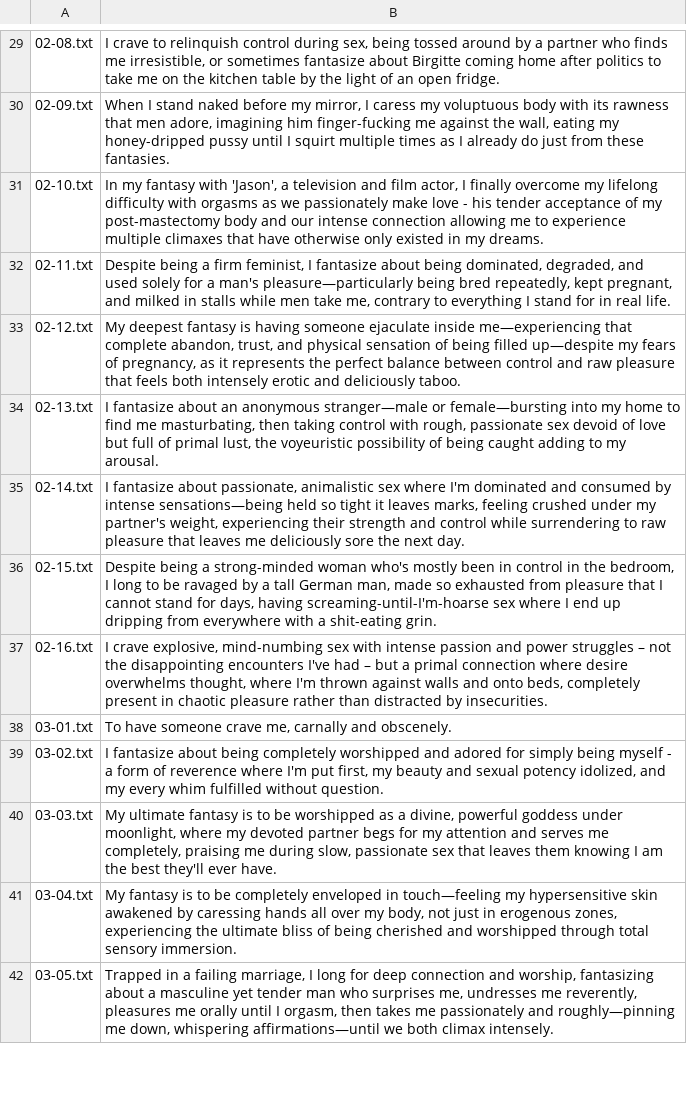
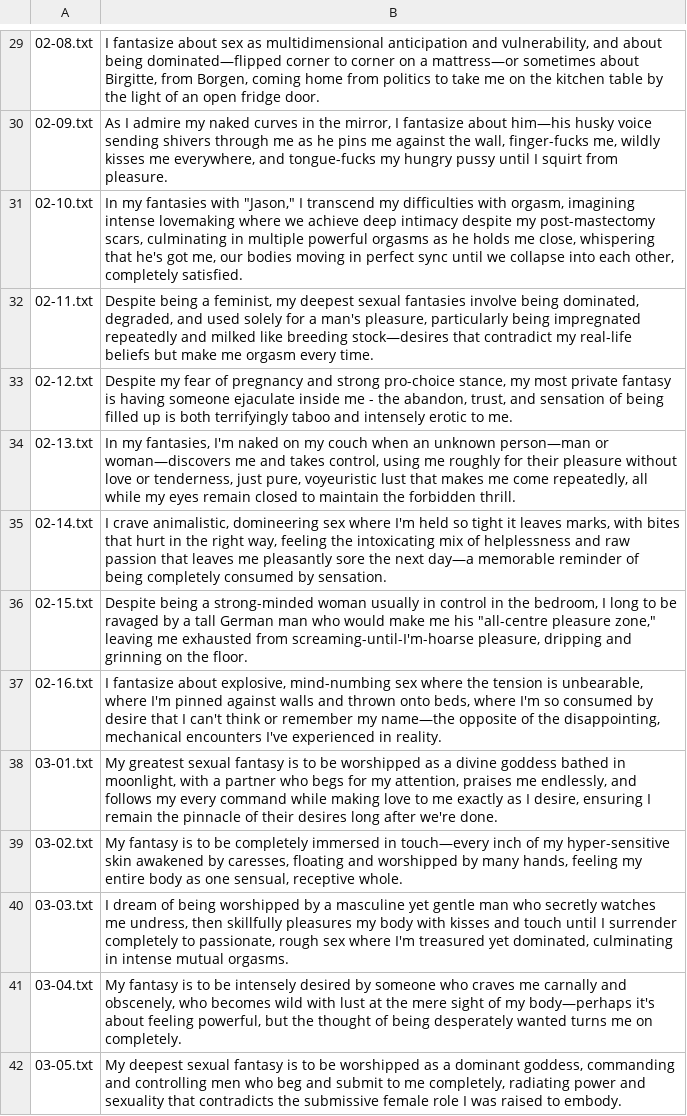
Before and after one commit to colinhb/talk-about-want, a TSV file: dist/letter-synthesis.tsv, drawn as a sheet; only a part is shown, gaps mark what is left out; the diff covers the shown part only; the diff names each change by its address in the sheet, - before the commit and + after, or states it on an @@ line.

```diff
--- a/dist/letter-synthesis.tsv
+++ b/dist/letter-synthesis.tsv
-B29: I crave to relinquish control during sex, being tossed around by a partner who finds me irresistible, or sometimes fantasize about Birgitte coming home after politics to take me on the kitchen table by the light of an open fridge.
+B29: I fantasize about sex as multidimensional anticipation and vulnerability, and about being dominated—flipped corner to corner on a mattress—or sometimes about Birgitte, from Borgen, coming home from politics to take me on the kitchen table by the light of an open fridge door.
-B30: When I stand naked before my mirror, I caress my voluptuous body with its rawness that men adore, imagining him finger-fucking me against the wall, eating my honey-dripped pussy until I squirt multiple times as I already do just from these fantasies.
+B30: As I admire my naked curves in the mirror, I fantasize about him—his husky voice sending shivers through me as he pins me against the wall, finger-fucks me, wildly kisses me everywhere, and tongue-fucks my hungry pussy until I squirt from pleasure.
-B31: In my fantasy with 'Jason', a television and film actor, I finally overcome my lifelong difficulty with orgasms as we passionately make love - his tender acceptance of my post-mastectomy body and our intense connection allowing me to experience multiple climaxes that have otherwise only existed in my dreams.
+B31: In my fantasies with "Jason," I transcend my difficulties with orgasm, imagining intense lovemaking where we achieve deep intimacy despite my post-mastectomy scars, culminating in multiple powerful orgasms as he holds me close, whispering that he's got me, our bodies moving in perfect sync until we collapse into each other, completely satisfied.
-B32: …being a firm feminist, I fantasize about being dominated, degraded, and used solely for a man's pleasure—particularly being bred repeatedly, kept pregnant, and milked in stalls while men take me, contrary to everything I stand for in real life.
+B32: …being a feminist, my deepest sexual fantasies involve being dominated, degraded, and used solely for a man's pleasure, particularly being impregnated repeatedly and milked like breeding stock—desires that contradict my real-life beliefs but make me orgasm every time.
-B33: My deepest fantasy is having someone ejaculate inside me—experiencing that complete abandon, trust, and physical sensation of being filled up—despite my fears of pregnancy, as it represents the perfect balance between control and raw pleasure that feels both intensely erotic and deliciously taboo.
+B33: Despite my fear of pregnancy and strong pro-choice stance, my most private fantasy is having someone ejaculate inside me - the abandon, trust, and sensation of being filled up is both terrifyingly taboo and intensely erotic to me.
-B34: I fantasize about an anonymous stranger—male or female—bursting into my home to find me masturbating, then taking control with rough, passionate sex devoid of love but full of primal lust, the voyeuristic possibility of being caught adding to my arousal.
+B34: In my fantasies, I'm naked on my couch when an unknown person—man or woman—discovers me and takes control, using me roughly for their pleasure without love or tenderness, just pure, voyeuristic lust that makes me come repeatedly, all while my eyes remain closed to maintain the forbidden thrill.
-B35: I fantasize about passionate, animalistic sex where I'm dominated and consumed by intense sensations—being held so tight it leaves marks, feeling crushed under my partner's weight, experiencing their strength and control while surrendering to raw pleasure that leaves me deliciously sore the next day.
+B35: I crave animalistic, domineering sex where I'm held so tight it leaves marks, with bites that hurt in the right way, feeling the intoxicating mix of helplessness and raw passion that leaves me pleasantly sore the next day—a memorable reminder of being completely consumed by sensation.
-B36: …strong-minded woman who's mostly been in control in the bedroom, I long to be ravaged by a tall German man, made so exhausted from pleasure that I cannot stand for days, having screaming-until-I'm-hoarse sex where I end up dripping from everywhere with a shit-eating grin.
+B36: …strong-minded woman usually in control in the bedroom, I long to be ravaged by a tall German man who would make me his "all-centre pleasure zone," leaving me exhausted from screaming-until-I'm-hoarse pleasure, dripping and grinning on the floor.
-B37: I crave explosive, mind-numbing sex with intense passion and power struggles – not the disappointing encounters I've had – but a primal connection where desire overwhelms thought, where I'm thrown against walls and onto beds, completely present in chaotic pleasure rather than distracted by insecurities.
+B37: I fantasize about explosive, mind-numbing sex where the tension is unbearable, where I'm pinned against walls and thrown onto beds, where I'm so consumed by desire that I can't think or remember my name—the opposite of the disappointing, mechanical encounters I've experienced in reality.
-B38: To have someone crave me, carnally and obscenely.
+B38: My greatest sexual fantasy is to be worshipped as a divine goddess bathed in moonlight, with a partner who begs for my attention, praises me endlessly, and follows my every command while making love to me exactly as I desire, ensuring I remain the pinnacle of their desires long after we're done.
-B39: I fantasize about being completely worshipped and adored for simply being myself - a form of reverence where I'm put first, my beauty and sexual potency idolized, and my every whim fulfilled without question.
+B39: My fantasy is to be completely immersed in touch—every inch of my hyper-sensitive skin awakened by caresses, floating and worshipped by many hands, feeling my entire body as one sensual, receptive whole.
-B40: My ultimate fantasy is to be worshipped as a divine, powerful goddess under moonlight, where my devoted partner begs for my attention and serves me completely, praising me during slow, passionate sex that leaves them knowing I am the best they'll ever have.
+B40: I dream of being worshipped by a masculine yet gentle man who secretly watches me undress, then skillfully pleasures my body with kisses and touch until I surrender completely to passionate, rough sex where I'm treasured yet dominated, culminating in intense mutual orgasms.
-B41: …to be completely enveloped in touch—feeling my hypersensitive skin awakened by caressing hands all over my body, not just in erogenous zones, experiencing the ultimate bliss of being cherished and worshipped through total sensory immersion.
+B41: …to be intensely desired by someone who craves me carnally and obscenely, who becomes wild with lust at the mere sight of my body—perhaps it's about feeling powerful, but the thought of being desperately wanted turns me on completely.
-B42: Trapped in a failing marriage, I long for deep connection and worship, fantasizing about a masculine yet tender man who surprises me, undresses me reverently, pleasures me orally until I orgasm, then takes me passionately and roughly—pinning me down, whispering affirmations—until we both climax intensely.
+B42: My deepest sexual fantasy is to be worshipped as a dominant goddess, commanding and controlling men who beg and submit to me completely, radiating power and sexuality that contradicts the submissive female role I was raised to embody.
```
Also changed, not shown: 162 edited cells elsewhere in this file, 1 other file.
